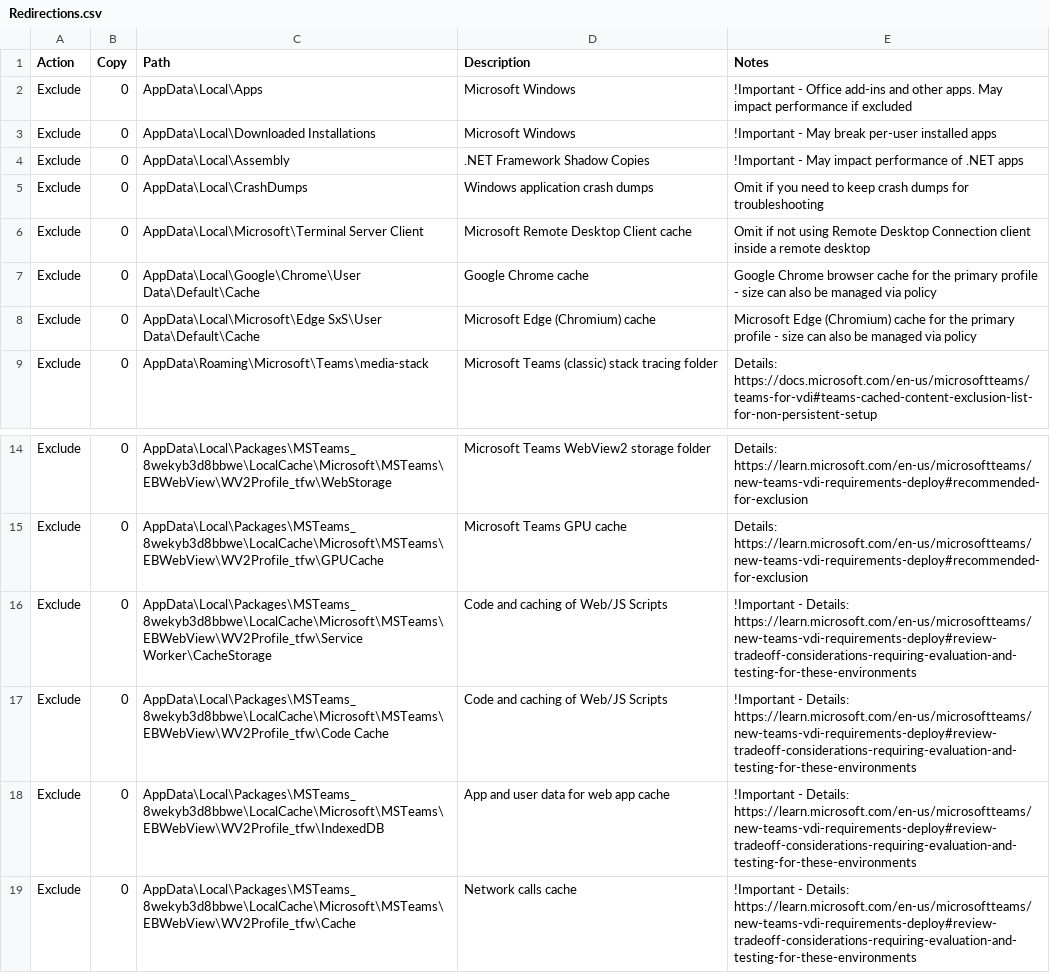
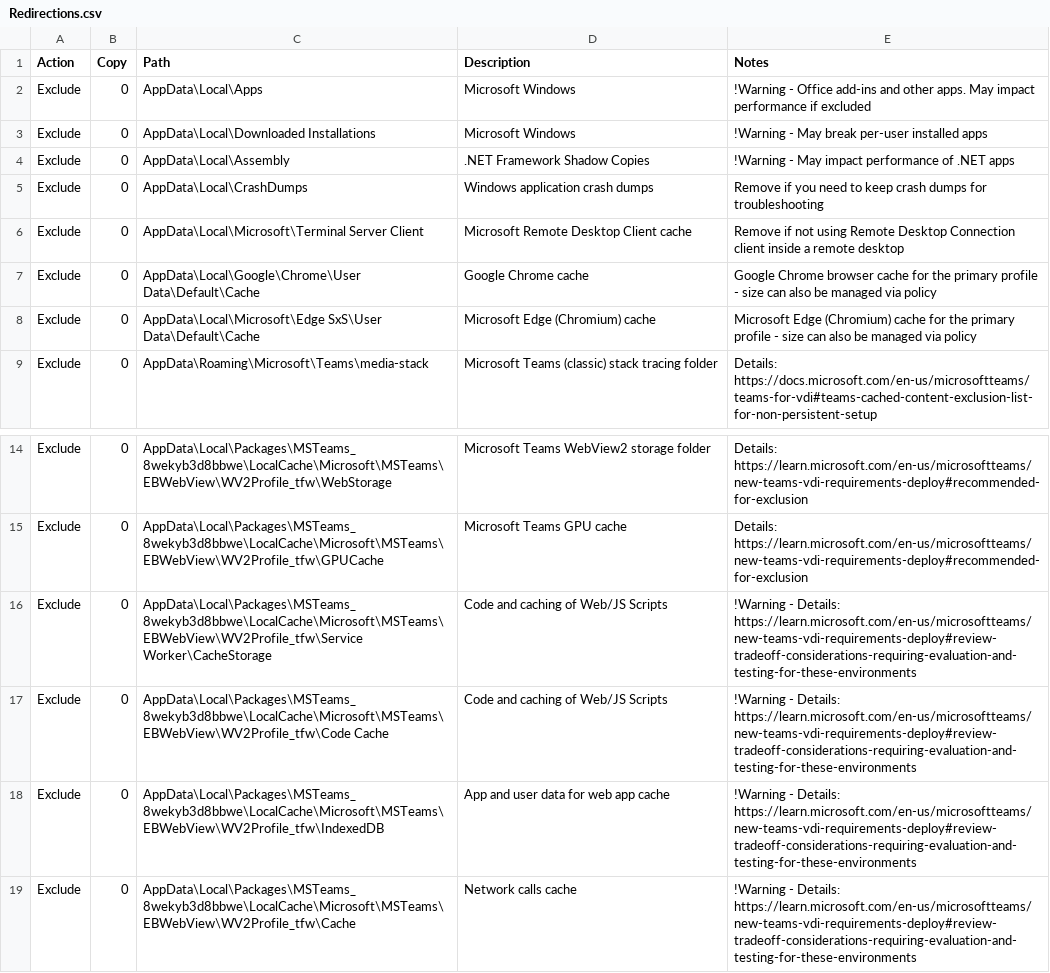
Before and after one commit to aaronparker/fslogix, a CSV file: Redirections/Redirections.csv, drawn as a sheet; only a part is shown, gaps mark what is left out.

Commit message:
Update Redirections.csv

```diff
--- a/Redirections/Redirections.csv
+++ b/Redirections/Redirections.csv
@@ -1,7 +1,7 @@
 Action,Copy,Path,Description,Notes
-Exclude,0,AppData\Local\Apps,Microsoft Windows,!Important - Office add-ins and other apps. May impact performance if excluded
-Exclude,0,AppData\Local\Downloaded Installations,Microsoft Windows,!Important - May break per-user installed apps
-Exclude,0,AppData\Local\Assembly,.NET Framework Shadow Copies,!Important - May impact performance of .NET apps
-Exclude,0,AppData\Local\CrashDumps,Windows application crash dumps,Omit if you need to keep crash dumps for troubleshooting
-Exclude,0,AppData\Local\Microsoft\Terminal Server Client,Microsoft Remote Desktop Client cache,Omit if not using Remote Desktop Connection client inside a remote desktop
+Exclude,0,AppData\Local\Apps,Microsoft Windows,!Warning - Office add-ins and other apps. May impact performance if excluded
+Exclude,0,AppData\Local\Downloaded Installations,Microsoft Windows,!Warning - May break per-user installed apps
+Exclude,0,AppData\Local\Assembly,.NET Framework Shadow Copies,!Warning - May impact performance of .NET apps
+Exclude,0,AppData\Local\CrashDumps,Windows application crash dumps,Remove if you need to keep crash dumps for troubleshooting
+Exclude,0,AppData\Local\Microsoft\Terminal Server Client,Microsoft Remote Desktop Client cache,Remove if not using Remote Desktop Connection client inside a remote desktop
 Exclude,0,AppData\Local\Google\Chrome\User Data\Default\Cache,Google Chrome cache,Google Chrome browser cache for the primary profile - size can also be managed via policy
@@ -15,5 +15,5 @@ Exclude,0,AppData\Local\Packages\MSTeams_8wekyb3d8bbwe\LocalCache\Microsoft\MSTe
 Exclude,0,AppData\Local\Packages\MSTeams_8wekyb3d8bbwe\LocalCache\Microsoft\MSTeams\EBWebView\WV2Profile_tfw\GPUCache,Microsoft Teams GPU cache, Details: https://learn.microsoft.com/en-us/microsoftteams/new-teams-vdi-requirements-deploy#recommended-for-exclusion
-Exclude,0,AppData\Local\Packages\MSTeams_8wekyb3d8bbwe\LocalCache\Microsoft\MSTeams\EBWebView\WV2Profile_tfw\Service Worker\CacheStorage,Code and caching of Web/JS Scripts, !Important - Details: https://learn.microsoft.com/en-us/microsoftteams/new-teams-vdi-requirements-deploy#review-tradeoff-considerations-requiring-evaluation-and-testing-for-these-environments
-Exclude,0,AppData\Local\Packages\MSTeams_8wekyb3d8bbwe\LocalCache\Microsoft\MSTeams\EBWebView\WV2Profile_tfw\Code Cache,Code and caching of Web/JS Scripts, !Important - Details: https://learn.microsoft.com/en-us/microsoftteams/new-teams-vdi-requirements-deploy#review-tradeoff-considerations-requiring-evaluation-and-testing-for-these-environments
-Exclude,0,AppData\Local\Packages\MSTeams_8wekyb3d8bbwe\LocalCache\Microsoft\MSTeams\EBWebView\WV2Profile_tfw\IndexedDB,App and user data for web app cache, !Important - Details: https://learn.microsoft.com/en-us/microsoftteams/new-teams-vdi-requirements-deploy#review-tradeoff-considerations-requiring-evaluation-and-testing-for-these-environments
-Exclude,0,AppData\Local\Packages\MSTeams_8wekyb3d8bbwe\LocalCache\Microsoft\MSTeams\EBWebView\WV2Profile_tfw\Cache,Network calls cache, !Important - Details: https://learn.microsoft.com/en-us/microsoftteams/new-teams-vdi-requirements-deploy#review-tradeoff-considerations-requiring-evaluation-and-testing-for-these-environments
+Exclude,0,AppData\Local\Packages\MSTeams_8wekyb3d8bbwe\LocalCache\Microsoft\MSTeams\EBWebView\WV2Profile_tfw\Service Worker\CacheStorage,Code and caching of Web/JS Scripts, !Warning - Details: https://learn.microsoft.com/en-us/microsoftteams/new-teams-vdi-requirements-deploy#review-tradeoff-considerations-requiring-evaluation-and-testing-for-these-environments
+Exclude,0,AppData\Local\Packages\MSTeams_8wekyb3d8bbwe\LocalCache\Microsoft\MSTeams\EBWebView\WV2Profile_tfw\Code Cache,Code and caching of Web/JS Scripts, !Warning - Details: https://learn.microsoft.com/en-us/microsoftteams/new-teams-vdi-requirements-deploy#review-tradeoff-considerations-requiring-evaluation-and-testing-for-these-environments
+Exclude,0,AppData\Local\Packages\MSTeams_8wekyb3d8bbwe\LocalCache\Microsoft\MSTeams\EBWebView\WV2Profile_tfw\IndexedDB,App and user data for web app cache, !Warning - Details: https://learn.microsoft.com/en-us/microsoftteams/new-teams-vdi-requirements-deploy#review-tradeoff-considerations-requiring-evaluation-and-testing-for-these-environments
+Exclude,0,AppData\Local\Packages\MSTeams_8wekyb3d8bbwe\LocalCache\Microsoft\MSTeams\EBWebView\WV2Profile_tfw\Cache,Network calls cache, !Warning - Details: https://learn.microsoft.com/en-us/microsoftteams/new-teams-vdi-requirements-deploy#review-tradeoff-considerations-requiring-evaluation-and-testing-for-these-environments
```
